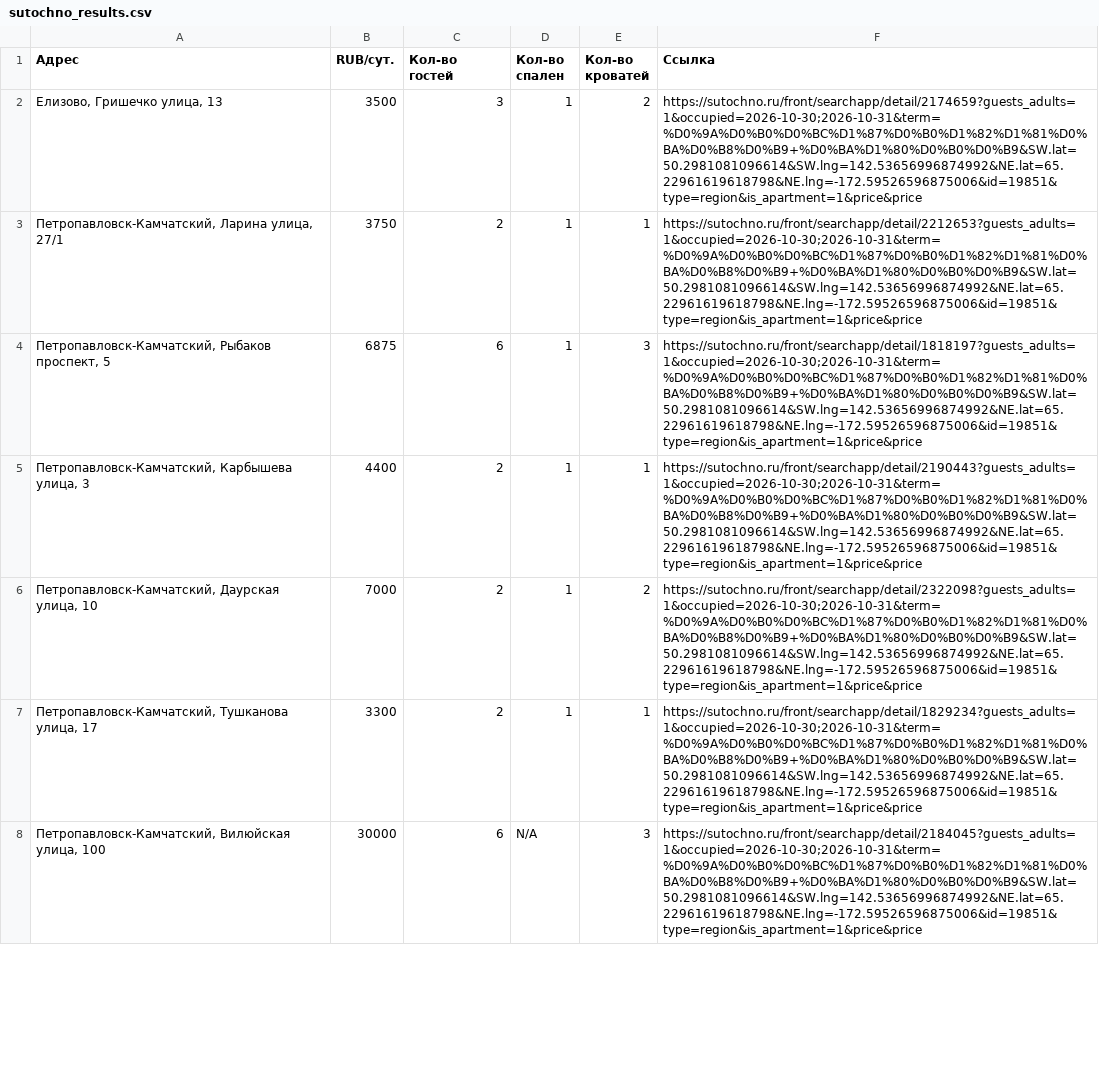
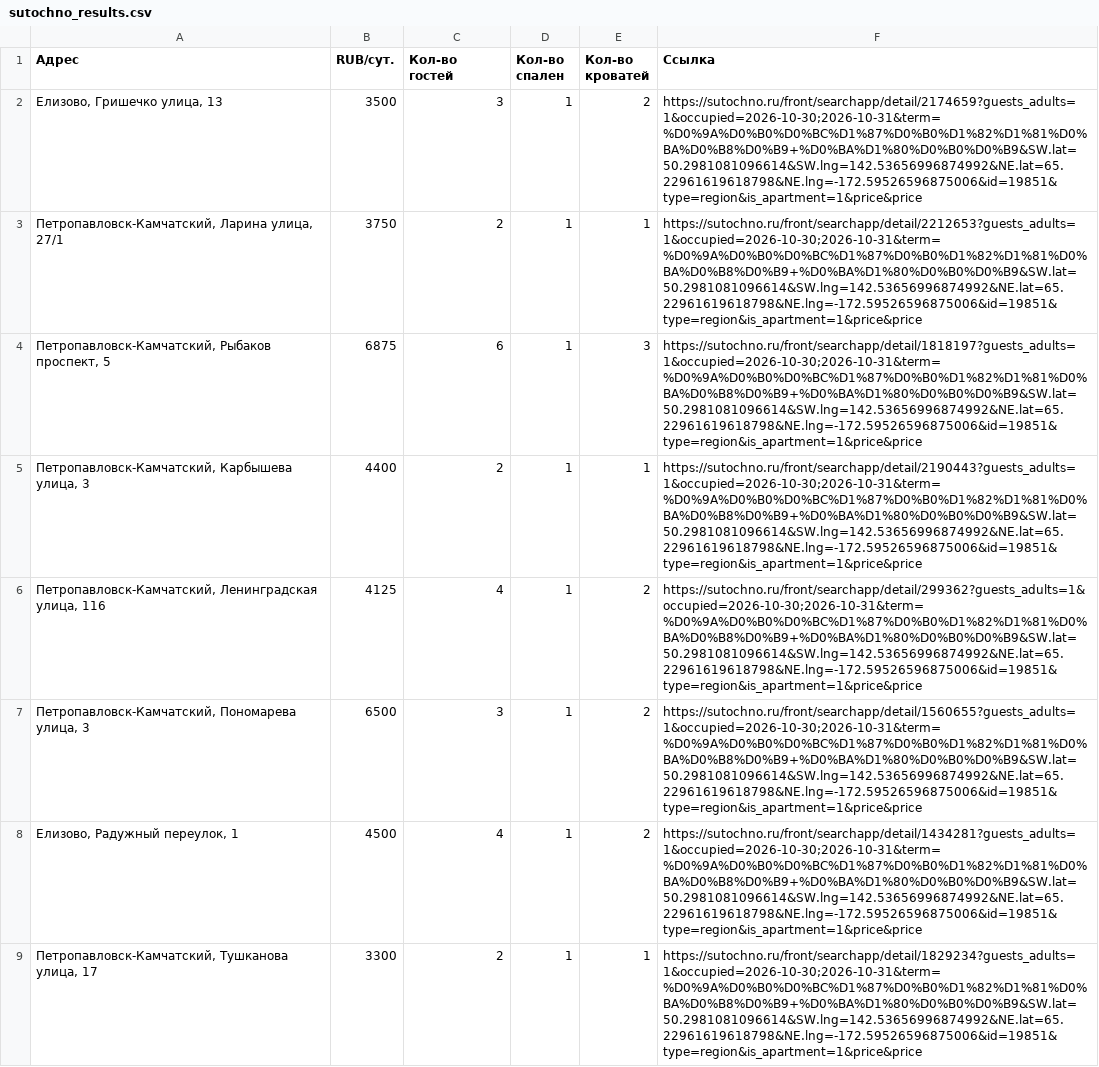
Before and after one commit to emporomenkou/sutochny_krivo, a CSV file: sutochno_results.csv, drawn as a sheet; only a part is shown; the diff covers the shown part only.

```diff
--- a/sutochno_results.csv
+++ b/sutochno_results.csv
@@ -5,4 +5,5 @@
 Петропавловск-Камчатский, Карбышева улица, 3;4400;2;1;1;"https://sutochno.ru/front/searchapp/detail/2190443?guests_adults=1&occupied=2026-10-30;2026-10-31&term=%D0%9A%D0%B0%D0%BC%D1%87%D0%B0%D1%82%D1%81%D0%BA%D0%B8%D0%B9+%D0%BA%D1%80%D0%B0%D0%B9&SW.lat=50.2981081096614&SW.lng=142.53656996874992&NE.lat=65.22961619618798&NE.lng=-172.59526596875006&id=19851&type=region&is_apartment=1&price&price"
-Петропавловск-Камчатский, Даурская улица, 10;7000;2;1;2;"https://sutochno.ru/front/searchapp/detail/2322098?guests_adults=1&occupied=2026-10-30;2026-10-31&term=%D0%9A%D0%B0%D0%BC%D1%87%D0%B0%D1%82%D1%81%D0%BA%D0%B8%D0%B9+%D0%BA%D1%80%D0%B0%D0%B9&SW.lat=50.2981081096614&SW.lng=142.53656996874992&NE.lat=65.22961619618798&NE.lng=-172.59526596875006&id=19851&type=region&is_apartment=1&price&price"
+Петропавловск-Камчатский, Ленинградская улица, 116;4125;4;1;2;"https://sutochno.ru/front/searchapp/detail/299362?guests_adults=1&occupied=2026-10-30;2026-10-31&term=%D0%9A%D0%B0%D0%BC%D1%87%D0%B0%D1%82%D1%81%D0%BA%D0%B8%D0%B9+%D0%BA%D1%80%D0%B0%D0%B9&SW.lat=50.2981081096614&SW.lng=142.53656996874992&NE.lat=65.22961619618798&NE.lng=-172.59526596875006&id=19851&type=region&is_apartment=1&price&price"
+Петропавловск-Камчатский, Пономарева улица, 3;6500;3;1;2;"https://sutochno.ru/front/searchapp/detail/1560655?guests_adults=1&occupied=2026-10-30;2026-10-31&term=%D0%9A%D0%B0%D0%BC%D1%87%D0%B0%D1%82%D1%81%D0%BA%D0%B8%D0%B9+%D0%BA%D1%80%D0%B0%D0%B9&SW.lat=50.2981081096614&SW.lng=142.53656996874992&NE.lat=65.22961619618798&NE.lng=-172.59526596875006&id=19851&type=region&is_apartment=1&price&price"
+Елизово, Радужный переулок, 1;4500;4;1;2;"https://sutochno.ru/front/searchapp/detail/1434281?guests_adults=1&occupied=2026-10-30;2026-10-31&term=%D0%9A%D0%B0%D0%BC%D1%87%D0%B0%D1%82%D1%81%D0%BA%D0%B8%D0%B9+%D0%BA%D1%80%D0%B0%D0%B9&SW.lat=50.2981081096614&SW.lng=142.53656996874992&NE.lat=65.22961619618798&NE.lng=-172.59526596875006&id=19851&type=region&is_apartment=1&price&price"
 Петропавловск-Камчатский, Тушканова улица, 17;3300;2;1;1;"https://sutochno.ru/front/searchapp/detail/1829234?guests_adults=1&occupied=2026-10-30;2026-10-31&term=%D0%9A%D0%B0%D0%BC%D1%87%D0%B0%D1%82%D1%81%D0%BA%D0%B8%D0%B9+%D0%BA%D1%80%D0%B0%D0%B9&SW.lat=50.2981081096614&SW.lng=142.53656996874992&NE.lat=65.22961619618798&NE.lng=-172.59526596875006&id=19851&type=region&is_apartment=1&price&price"
-Петропавловск-Камчатский, Вилюйская улица, 100;30000;6;N/A;3;"https://sutochno.ru/front/searchapp/detail/2184045?guests_adults=1&occupied=2026-10-30;2026-10-31&term=%D0%9A%D0%B0%D0%BC%D1%87%D0%B0%D1%82%D1%81%D0%BA%D0%B8%D0%B9+%D0%BA%D1%80%D0%B0%D0%B9&SW.lat=50.2981081096614&SW.lng=142.53656996874992&NE.lat=65.22961619618798&NE.lng=-172.59526596875006&id=19851&type=region&is_apartment=1&price&price"
```
Also changed, not shown: 1 added row, 2 removed rows and 3 edited cells elsewhere in this file, 3 other files.
